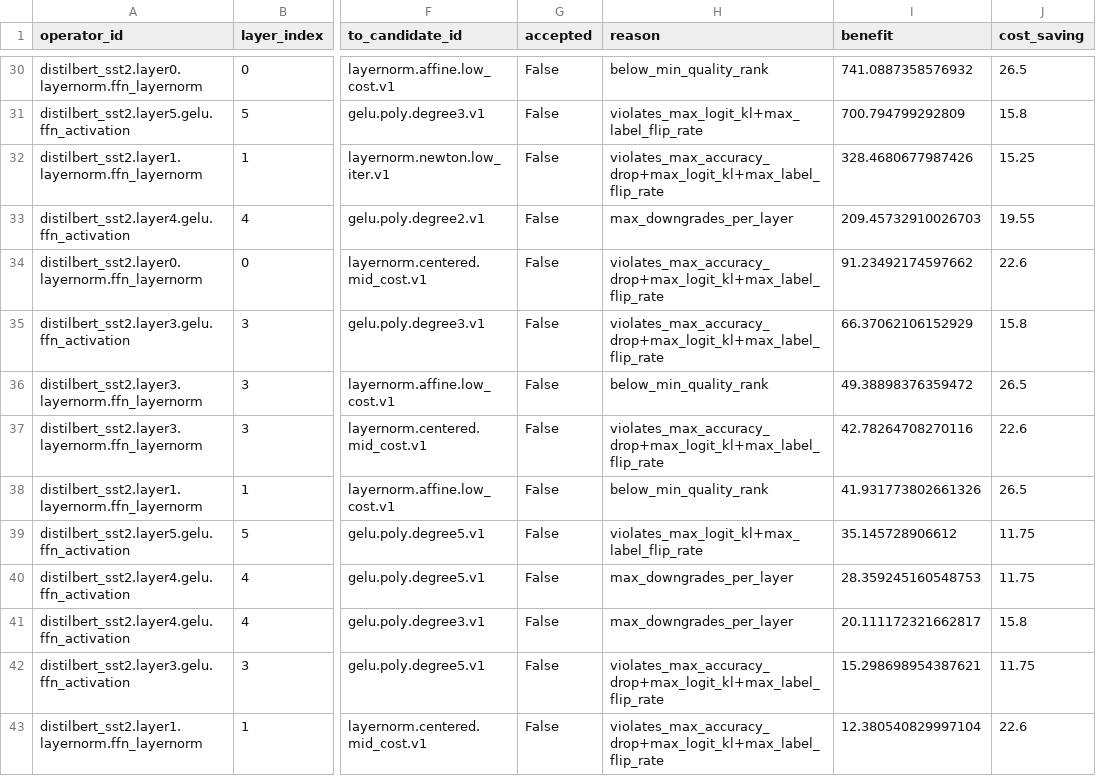
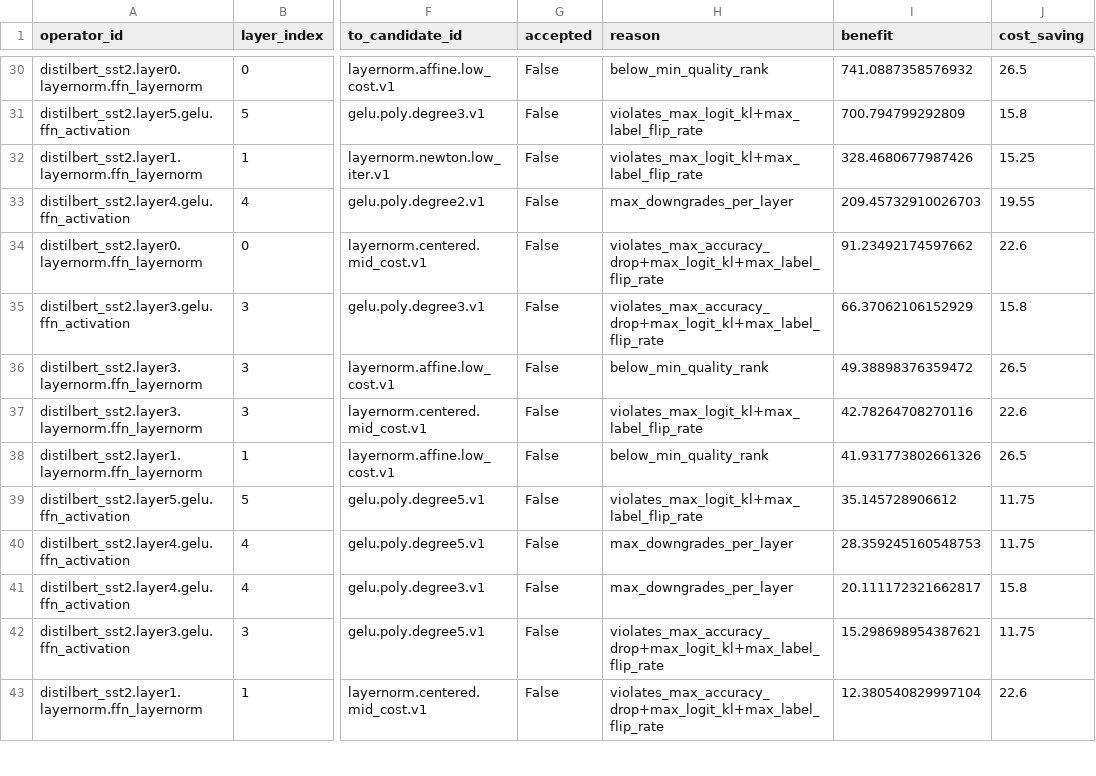
Before and after one commit to ChJ021/he_ideal, a CSV file: outputs/runs/distilbert_sst2_activation_norm/schedules/validated_greedy_decisions.csv, drawn as a sheet; only a part is shown, gaps mark what is left out; the diff names each change by its address in the sheet, - before the commit and + after, or states it on an @@ line.

```diff
--- a/outputs/runs/distilbert_sst2_activation_norm/schedules/validated_greedy_decisions.csv
+++ b/outputs/runs/distilbert_sst2_activation_norm/schedules/validated_greedy_decisions.csv
-H32 (reason): violates_max_accuracy_drop+max_logit_kl+max_label_flip_rate
+H32 (reason): violates_max_logit_kl+max_label_flip_rate
-H37 (reason): violates_max_accuracy_drop+max_logit_kl+max_label_flip_rate
+H37 (reason): violates_max_logit_kl+max_label_flip_rate
```
Also changed, not shown: outputs/cost_tables/static_ckks_128/candidate_costs.csv, outputs/runs/distilbert_sst2_activation_norm/evaluations/metrics.csv, 43 other files.
